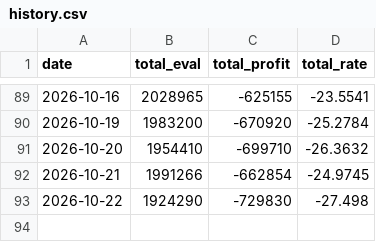
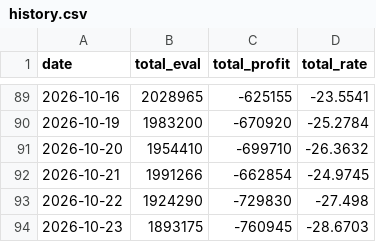
Before and after one commit to yoojiwon28/won-portfolio, a CSV file: data/history.csv, drawn as a sheet; only a part is shown, gaps mark what is left out; the diff names each change by its address in the sheet, - before the commit and + after, or states it on an @@ line.

```diff
--- a/data/history.csv
+++ b/data/history.csv
+row 94: 2026-10-23 | 1893175 | -760945 | -28.6703
```
Also changed, not shown: 5 other files.
